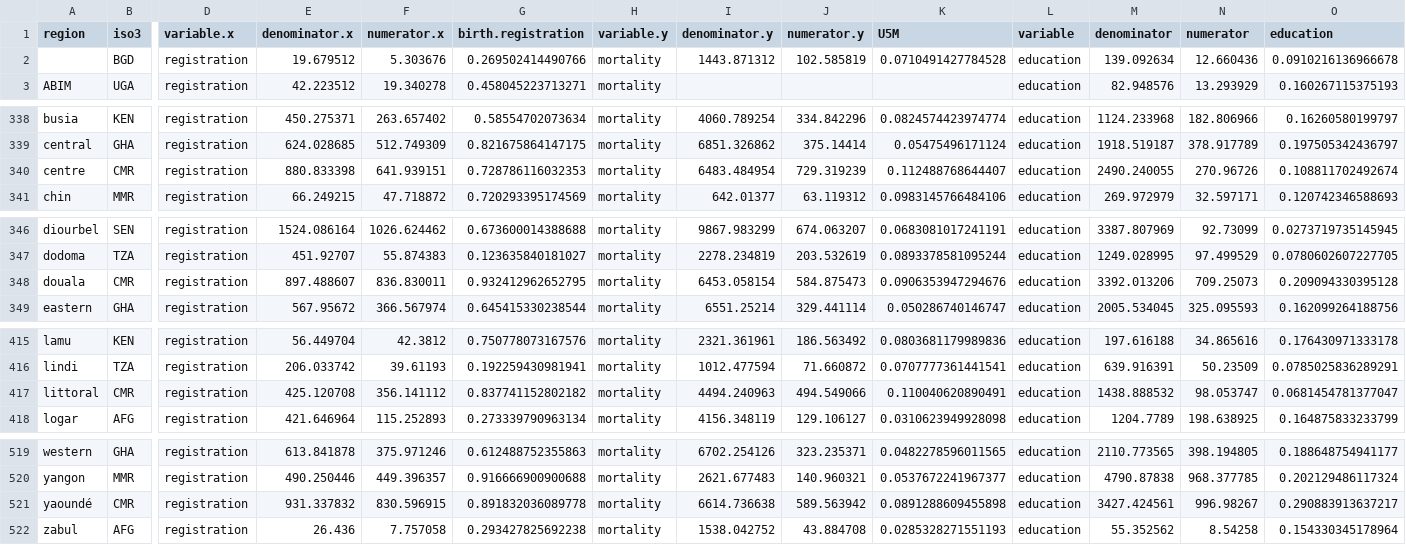
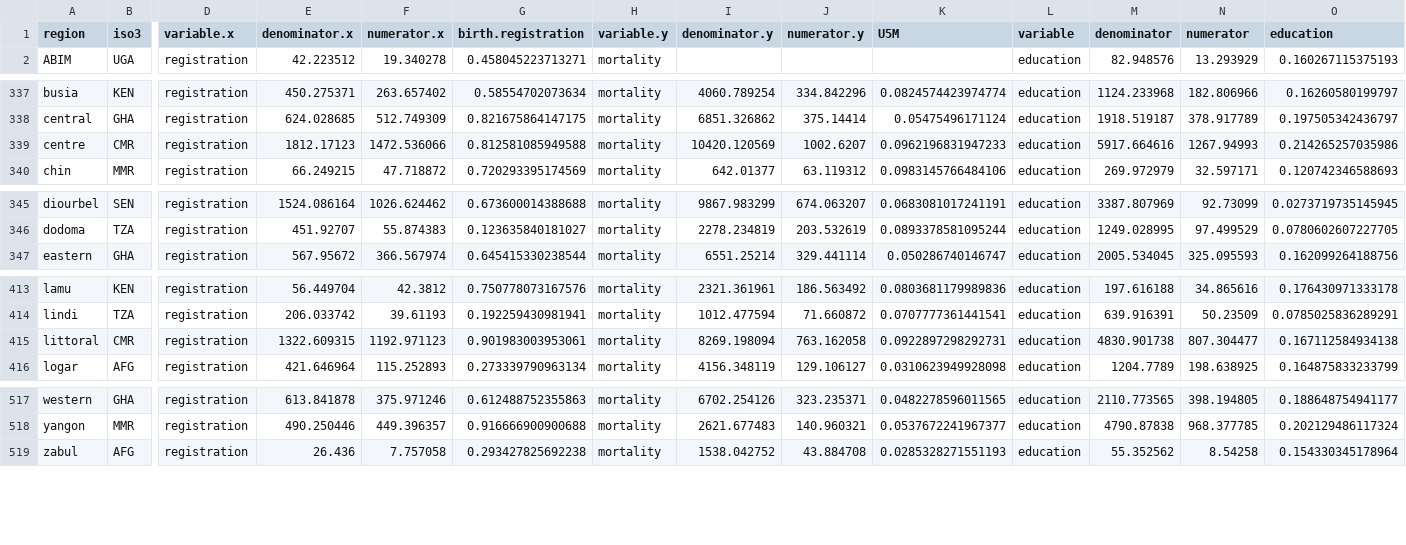
Before and after one commit to ZChristensen/p20_indicator_time_trends, a CSV file: data/historical_dhs_sub.csv, drawn as a sheet; only a part is shown, gaps mark what is left out; removed rows and columns are numbered as before the commit, all else as after; rows hold the shown columns only; the diff names each change by its address in the sheet, - before the commit and + after, or states it on an @@ line.

```diff
--- a/data/historical_dhs_sub.csv
+++ b/data/historical_dhs_sub.csv
-row 2:  | BGD | registration | 19.679512 | 5.303676 | 0.269502414490766 | mortality | 1443.871312 | 102.585819 | 0.0710491427784528 | education | 139.092634 | 12.660436 | 0.0910216136966678
-E339 (denominator.x): 880.833398
+E339 (denominator.x): 1812.17123
-F339 (numerator.x): 641.939151
+F339 (numerator.x): 1472.536066
-G339 (birth.registration): 0.728786116032353
+G339 (birth.registration): 0.812581085949588
-I339 (denominator.y): 6483.484954
+I339 (denominator.y): 10420.120569
-J339 (numerator.y): 729.319239
+J339 (numerator.y): 1002.6207
-K339 (U5M): 0.112488768644407
+K339 (U5M): 0.0962196831947233
-M339 (denominator): 2490.240055
+M339 (denominator): 5917.664616
-N339 (numerator): 270.96726
+N339 (numerator): 1267.94993
-O339 (education): 0.108811702492674
+O339 (education): 0.214265257035986
-row 348: douala | CMR | registration | 897.488607 | 836.830011 | 0.932412962652795 | mortality | 6453.058154 | 584.875473 | 0.0906353947294676 | education | 3392.013206 | 709.25073 | 0.209094330395128
-E415 (denominator.x): 425.120708
+E415 (denominator.x): 1322.609315
-F415 (numerator.x): 356.141112
+F415 (numerator.x): 1192.971123
-G415 (birth.registration): 0.837741152802182
+G415 (birth.registration): 0.901983003953061
-I415 (denominator.y): 4494.240963
+I415 (denominator.y): 8269.198094
-J415 (numerator.y): 494.549066
+J415 (numerator.y): 763.162058
-K415 (U5M): 0.110040620890491
+K415 (U5M): 0.0922897298292731
-M415 (denominator): 1438.888532
+M415 (denominator): 4830.901738
-N415 (numerator): 98.053747
+N415 (numerator): 807.304477
-O415 (education): 0.0681454781377047
+O415 (education): 0.167112584934138
-row 521: yaoundé | CMR | registration | 931.337832 | 830.596915 | 0.891832036089778 | mortality | 6614.736638 | 589.563942 | 0.0891288609455898 | education | 3427.424561 | 996.98267 | 0.290883913637217
```
Also changed, not shown: data/historical_dhssubgender.csv, 1 other file.
